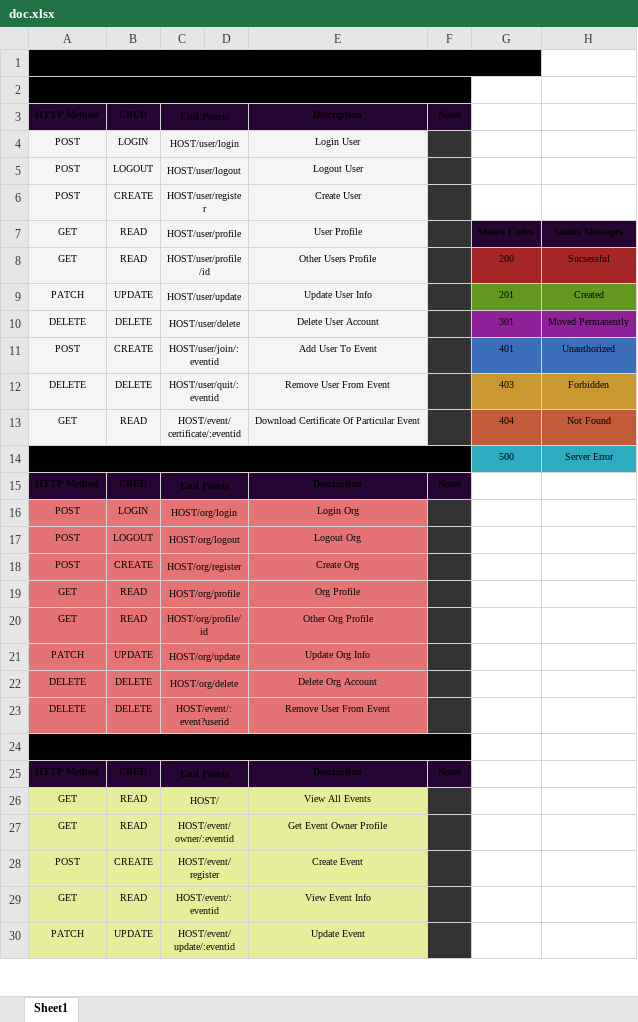
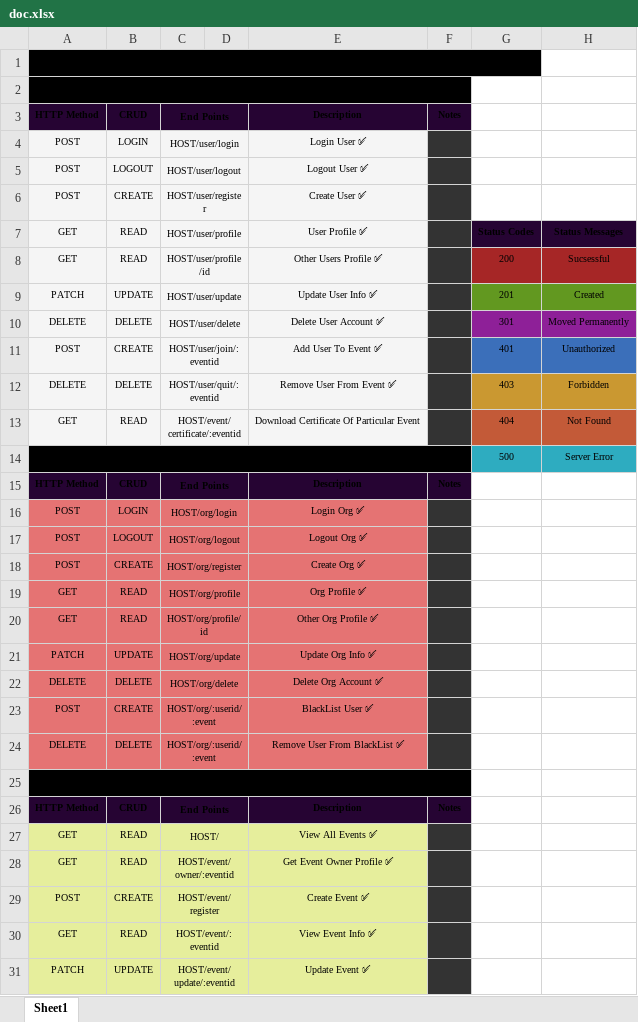
Before and after one commit to Kenn0x64/EventApp, an Excel workbook: doc.xlsx, sheet Sheet1, drawn as a sheet; only a part is shown; values as stored, in another font and other column widths than the file's, no borders; addresses are those after the commit; the diff covers the shown part only; the diff names each change by its address in the sheet, - before the commit and + after, or states it on an @@ line.

```diff
--- a/doc.xlsx (sheet Sheet1)
+++ b/doc.xlsx (sheet Sheet1)
-E4: Login User
+E4: Login User ✅
-E5: Logout User
+E5: Logout User ✅
-E6: Create User
+E6: Create User ✅
-E7: User Profile
+E7: User Profile ✅
-E8: Other Users Profile
+E8: Other Users Profile ✅
-E9: Update User Info
+E9: Update User Info ✅
-E10: Delete User Account
+E10: Delete User Account ✅
-E11: Add User To Event
+E11: Add User To Event ✅
-E12: Remove User From Event
+E12: Remove User From Event ✅
-E16: Login Org
+E16: Login Org ✅
-E17: Logout Org
+E17: Logout Org ✅
-E18: Create Org
+E18: Create Org ✅
-E19: Org Profile
+E19: Org Profile ✅
-E20: Other Org Profile
+E20: Other Org Profile ✅
-E21: Update Org Info
+E21: Update Org Info ✅
-E22: Delete Org Account
+E22: Delete Org Account ✅
+row 23: POST | CREATE | HOST/org/:userid/:event |  | BlackList User ✅
-C24: HOST/event/:event?userid
+C24: HOST/org/:userid/:event
-E24: Remove User From Event
+E24: Remove User From BlackList ✅
-E27: View All Events
+E27: View All Events ✅
-E28: Get Event Owner Profile
+E28: Get Event Owner Profile ✅
-E29: Create Event
+E29: Create Event ✅
-E30: View Event Info
+E30: View Event Info ✅
-E31: Update Event
+E31: Update Event ✅
```
Also changed, not shown: 1 added row, 2 moved rows and 7 edited cells elsewhere in this sheet, 10 other files.
